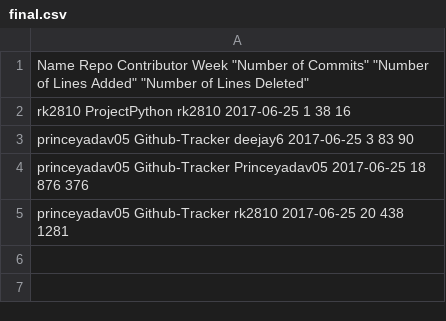
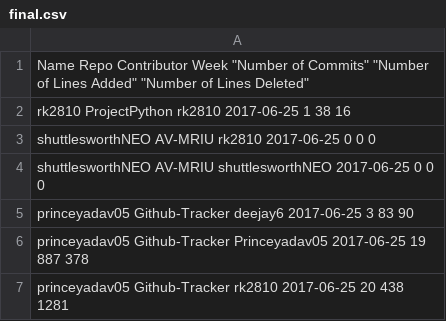
Before and after one commit to Princeyadav05/Github-Tracker, a CSV file: final.csv, drawn as a sheet.

```diff
--- a/final.csv
+++ b/final.csv
@@ -2,4 +2,6 @@ Name Repo Contributor Week "Number of Commits" "Number of Lines Added" "Number o
 rk2810 ProjectPython rk2810 2017-06-25 1 38 16
+shuttlesworthNEO AV-MRIU rk2810 2017-06-25 0 0 0
+shuttlesworthNEO AV-MRIU shuttlesworthNEO 2017-06-25 0 0 0
 princeyadav05 Github-Tracker deejay6 2017-06-25 3 83 90
-princeyadav05 Github-Tracker Princeyadav05 2017-06-25 18 876 376
+princeyadav05 Github-Tracker Princeyadav05 2017-06-25 19 887 378
 princeyadav05 Github-Tracker rk2810 2017-06-25 20 438 1281
```
Also changed, not shown: 01-07-2017.csv, 2 other files.
